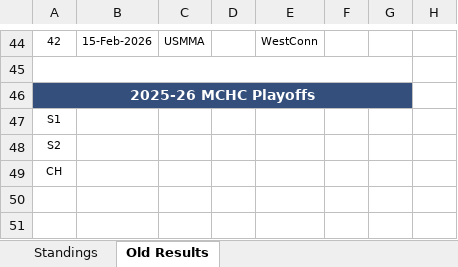
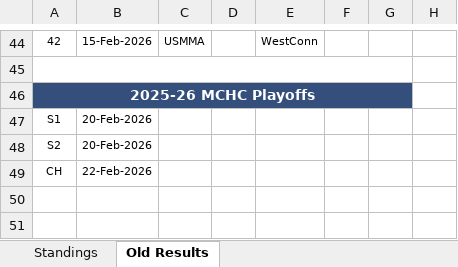
Before and after one commit to michael-m-casserly/methockey, an Excel workbook: DataFiles/MCHC 2025-26 Standings Worksheet.xlsm, sheet Old Results, drawn as a sheet; only a part is shown, gaps mark what is left out; values as stored, in another font and other column widths than the file's, no borders; the diff names each change by its address in the sheet, - before the commit and + after, or states it on an @@ line.

```diff
--- a/DataFiles/MCHC 2025-26 Standings Worksheet.xlsm (sheet Old Results)
+++ b/DataFiles/MCHC 2025-26 Standings Worksheet.xlsm (sheet Old Results)
-B47:B48: (empty)
+B47:B48: 20-Feb-2026
-B49: (empty)
+B49: 22-Feb-2026
```
Also changed, not shown: sheet Standings, 6 other files.
